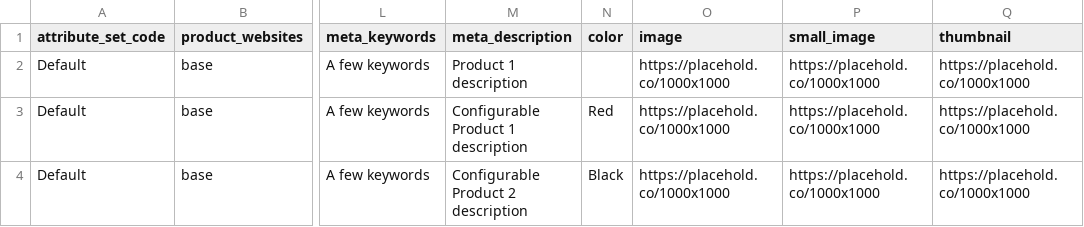
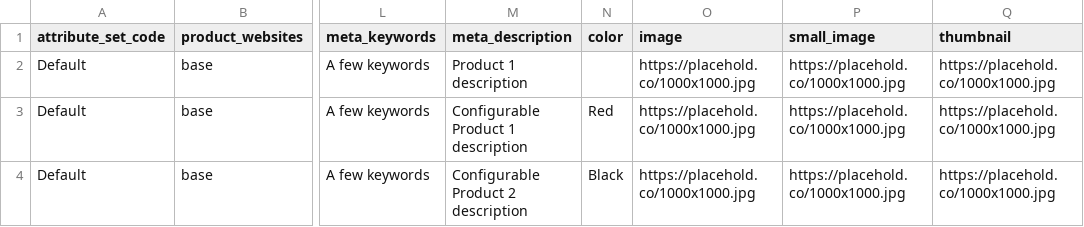
Before and after one commit to ctidigital/magento2-configurator, a CSV file: Samples/Components/Products/simple.csv, drawn as a sheet; only a part is shown, gaps mark what is left out; the diff names each change by its address in the sheet, - before the commit and + after, or states it on an @@ line.

Commit message:
Fix unit tests by stubbing the store id and update placeholder image extension to jpg.

```diff
--- a/Samples/Components/Products/simple.csv
+++ b/Samples/Components/Products/simple.csv
-O2:O4 (image): https://placehold.co/1000x1000
+O2:O4 (image): https://placehold.co/1000x1000.jpg
-P2:P4 (small_image): https://placehold.co/1000x1000
+P2:P4 (small_image): https://placehold.co/1000x1000.jpg
-Q2:Q4 (thumbnail): https://placehold.co/1000x1000
+Q2:Q4 (thumbnail): https://placehold.co/1000x1000.jpg
```
Also changed, not shown: Samples/Components/Products/configurable.csv, 1 other file.
